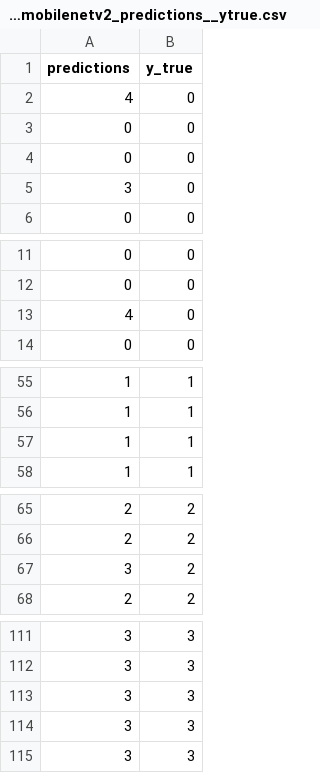
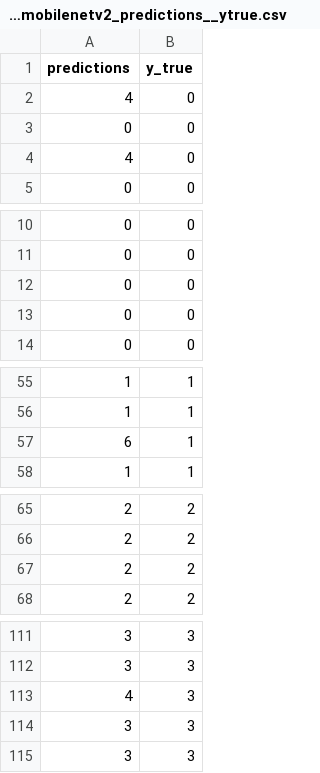
Before and after one commit to ilDeffo/Guitar-Fingering-Chords-Recognition, a CSV file: pretrained_network/results/cropped_rotated_images_pretrained_mobilenetv2_predictions__ytrue.csv, drawn as a sheet; only a part is shown, gaps mark what is left out.

```diff
--- a/pretrained_network/results/cropped_rotated_images_pretrained_mobilenetv2_predictions__ytrue.csv
+++ b/pretrained_network/results/cropped_rotated_images_pretrained_mobilenetv2_predictions__ytrue.csv
@@ -3,4 +3,3 @@ predictions,y_true
 0,0
-0,0
-3,0
+4,0
 0,0
@@ -12,3 +11,4 @@ predictions,y_true
 0,0
-4,0
+0,0
+0,0
 0,0
@@ -56,3 +56,3 @@ predictions,y_true
 1,1
-1,1
+6,1
 1,1
@@ -66,3 +66,3 @@ predictions,y_true
 2,2
-3,2
+2,2
 2,2
@@ -112,3 +112,3 @@ predictions,y_true
 3,3
-3,3
+4,3
 3,3
```
Also changed, not shown: pretrained_network/results/cropped_rotated_images_pretrained_mobilenetv2_loss.csv, pretrained_network/results/cropped_rotated_images_pretrained_mobilenetv2_precision_recall_f1_score.csv, 11 other files.
